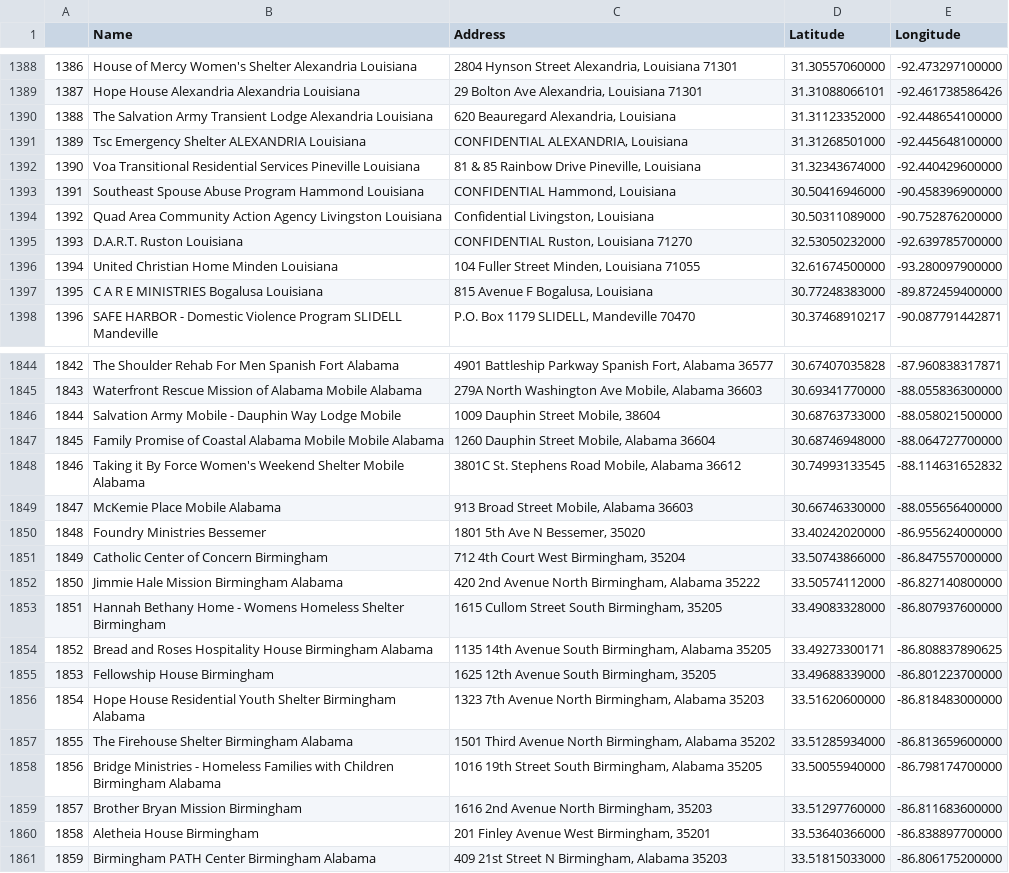
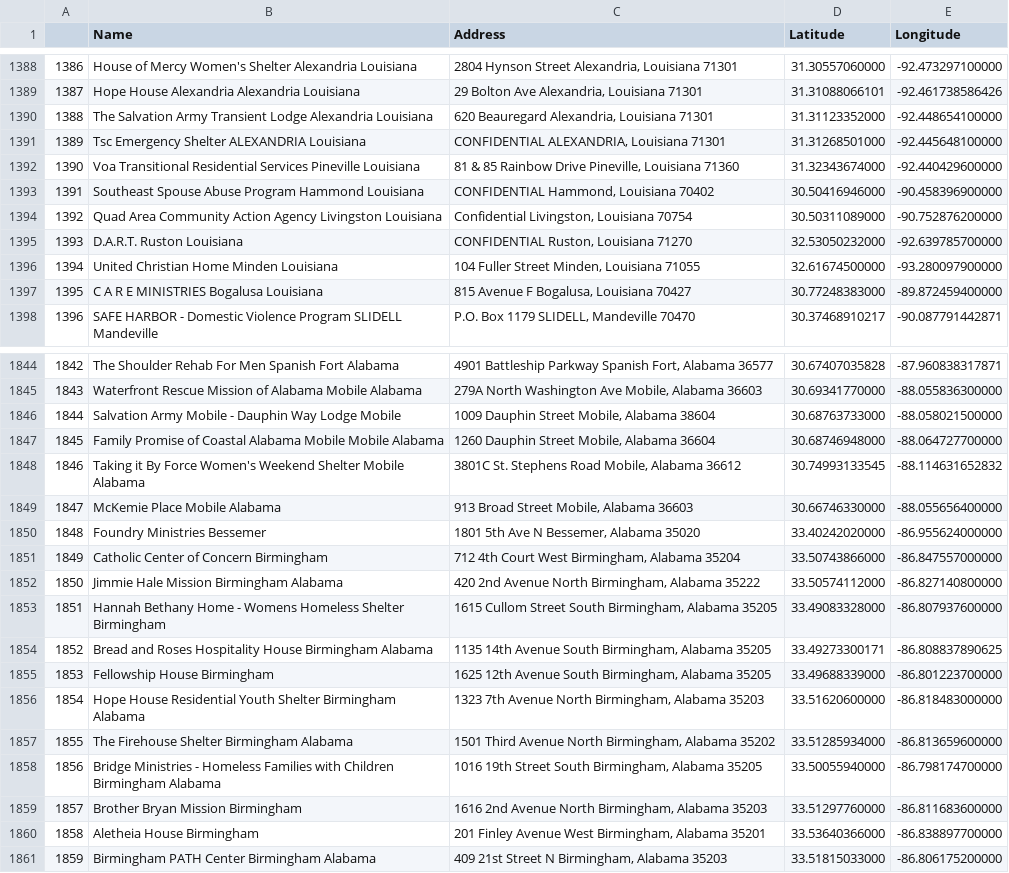
Before and after one commit to mengye22/github_pages, a CSV file: shelters_2.csv, drawn as a sheet; only a part is shown, gaps mark what is left out; the diff covers the shown part only.

```diff
--- a/shelters_2.csv
+++ b/shelters_2.csv
@@ -1389,10 +1389,10 @@
 1387,Hope House Alexandria Alexandria Louisiana,"29 Bolton Ave Alexandria, Louisiana 71301",31.31088066101,-92.461738586426
-1388,The Salvation Army Transient Lodge Alexandria Louisiana,"620 Beauregard Alexandria, Louisiana ",31.31123352000,-92.448654100000
-1389,Tsc Emergency Shelter ALEXANDRIA Louisiana,"CONFIDENTIAL ALEXANDRIA, Louisiana ",31.31268501000,-92.445648100000
-1390,Voa Transitional Residential Services Pineville Louisiana,"81 & 85 Rainbow Drive Pineville, Louisiana ",31.32343674000,-92.440429600000
-1391,Southeast Spouse Abuse Program Hammond Louisiana,"CONFIDENTIAL Hammond, Louisiana ",30.50416946000,-90.458396900000
-1392,Quad Area Community Action Agency Livingston Louisiana,"Confidential Livingston, Louisiana ",30.50311089000,-90.752876200000
+1388,The Salvation Army Transient Lodge Alexandria Louisiana,"620 Beauregard Alexandria, Louisiana 71301",31.31123352000,-92.448654100000
+1389,Tsc Emergency Shelter ALEXANDRIA Louisiana,"CONFIDENTIAL ALEXANDRIA, Louisiana 71301",31.31268501000,-92.445648100000
+1390,Voa Transitional Residential Services Pineville Louisiana,"81 & 85 Rainbow Drive Pineville, Louisiana 71360",31.32343674000,-92.440429600000
+1391,Southeast Spouse Abuse Program Hammond Louisiana,"CONFIDENTIAL Hammond, Louisiana 70402",30.50416946000,-90.458396900000
+1392,Quad Area Community Action Agency Livingston Louisiana,"Confidential Livingston, Louisiana 70754",30.50311089000,-90.752876200000
 1393,D.A.R.T. Ruston Louisiana,"CONFIDENTIAL Ruston, Louisiana 71270",32.53050232000,-92.639785700000
 1394,United Christian Home Minden Louisiana,"104 Fuller Street Minden, Louisiana 71055",32.61674500000,-93.280097900000
-1395,C A R E MINISTRIES Bogalusa Louisiana,"815 Avenue F Bogalusa, Louisiana ",30.77248383000,-89.872459400000
+1395,C A R E MINISTRIES Bogalusa Louisiana,"815 Avenue F Bogalusa, Louisiana 70427",30.77248383000,-89.872459400000
 1396,SAFE HARBOR - Domestic Violence Program SLIDELL Mandeville,"P.O. Box 1179 SLIDELL, Mandeville 70470",30.37468910217,-90.087791442871
@@ -1845,3 +1845,3 @@
 1843,Waterfront Rescue Mission of Alabama Mobile Alabama,"279A North Washington Ave Mobile, Alabama 36603",30.69341770000,-88.055836300000
-1844,Salvation Army Mobile - Dauphin Way Lodge Mobile ,"1009 Dauphin Street Mobile,  38604",30.68763733000,-88.058021500000
+1844,Salvation Army Mobile - Dauphin Way Lodge Mobile ,"1009 Dauphin Street Mobile, Alabama 38604",30.68763733000,-88.058021500000
 1845,Family Promise of Coastal Alabama Mobile Mobile Alabama,"1260 Dauphin Street Mobile, Alabama 36604",30.68746948000,-88.064727700000
@@ -1849,8 +1849,8 @@
 1847,McKemie Place Mobile Alabama,"913 Broad Street Mobile, Alabama 36603",30.66746330000,-88.055656400000
-1848,Foundry Ministries Bessemer ,"1801 5th Ave N Bessemer,  35020",33.40242020000,-86.955624000000
-1849,Catholic Center of Concern Birmingham ,"712 4th Court West Birmingham,  35204",33.50743866000,-86.847557000000
+1848,Foundry Ministries Bessemer ,"1801 5th Ave N Bessemer, Alabama 35020",33.40242020000,-86.955624000000
+1849,Catholic Center of Concern Birmingham ,"712 4th Court West Birmingham, Alabama 35204",33.50743866000,-86.847557000000
 1850,Jimmie Hale Mission Birmingham Alabama,"420 2nd Avenue North Birmingham, Alabama 35222",33.50574112000,-86.827140800000
-1851,Hannah Bethany Home - Womens Homeless Shelter Birmingham ,"1615 Cullom Street South Birmingham,  35205",33.49083328000,-86.807937600000
+1851,Hannah Bethany Home - Womens Homeless Shelter Birmingham ,"1615 Cullom Street South Birmingham, Alabama 35205",33.49083328000,-86.807937600000
 1852,Bread and Roses Hospitality House Birmingham Alabama,"1135 14th Avenue South Birmingham, Alabama 35205",33.49273300171,-86.808837890625
-1853,Fellowship House Birmingham ,"1625 12th Avenue South Birmingham,  35205",33.49688339000,-86.801223700000
+1853,Fellowship House Birmingham ,"1625 12th Avenue South Birmingham, Alabama 35205",33.49688339000,-86.801223700000
 1854,Hope House Residential Youth Shelter Birmingham Alabama,"1323 7th Avenue North Birmingham, Alabama 35203",33.51620600000,-86.818483000000
@@ -1858,4 +1858,4 @@
 1856,Bridge Ministries - Homeless Families with Children Birmingham Alabama,"1016 19th Street South Birmingham, Alabama 35205",33.50055940000,-86.798174700000
-1857,Brother Bryan Mission Birmingham ,"1616 2nd Avenue North Birmingham,  35203",33.51297760000,-86.811683600000
-1858,Aletheia House Birmingham ,"201 Finley Avenue West Birmingham,  35201",33.53640366000,-86.838897700000
+1857,Brother Bryan Mission Birmingham ,"1616 2nd Avenue North Birmingham, Alabama 35203",33.51297760000,-86.811683600000
+1858,Aletheia House Birmingham ,"201 Finley Avenue West Birmingham, Alabama 35201",33.53640366000,-86.838897700000
 1859,Birmingham PATH Center Birmingham Alabama,"409 21st Street N Birmingham, Alabama 35203",33.51815033000,-86.806175200000
```
Also changed, not shown: 174 edited cells elsewhere in this file.
